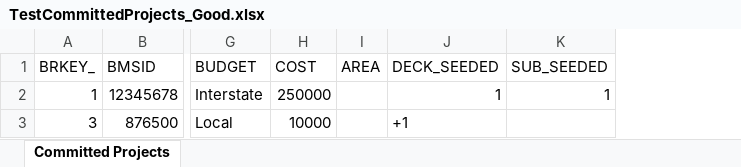
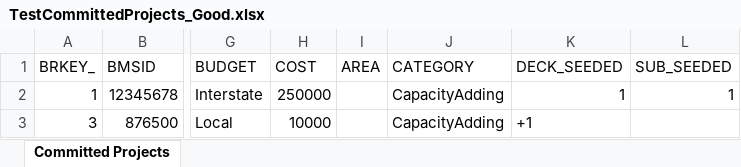
Before and after one commit to AssetFox/AssetFox-, an Excel workbook: BridgeCareApp/AppliedResearchAssociates.iAM.UnitTestsCore/TestUtils/Files/TestCommittedProjects_Good.xlsx, sheet Committed Projects, drawn as a sheet; only a part is shown, gaps mark what is left out; values as stored, in another font and other column widths than the file's, no borders; the diff names each change by its address in the sheet, - before the commit and + after, or states it on an @@ line.

Commit message:
fix for committed project import tests

```diff
--- a/BridgeCareApp/AppliedResearchAssociates.iAM.UnitTestsCore/TestUtils/Files/TestCommittedProjects_Good.xlsx (sheet Committed Projects)
+++ b/BridgeCareApp/AppliedResearchAssociates.iAM.UnitTestsCore/TestUtils/Files/TestCommittedProjects_Good.xlsx (sheet Committed Projects)
+column J (CATEGORY), rows 2-3: CapacityAdding | CapacityAdding
```
Also changed, not shown: 2 other files.
